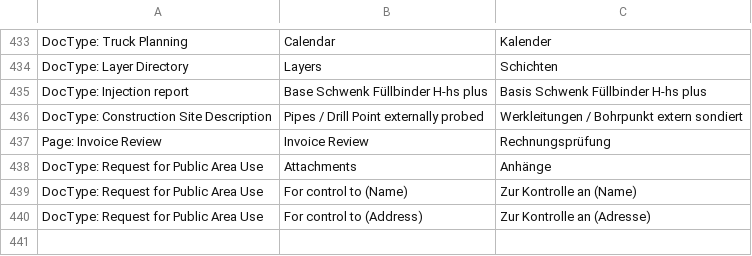
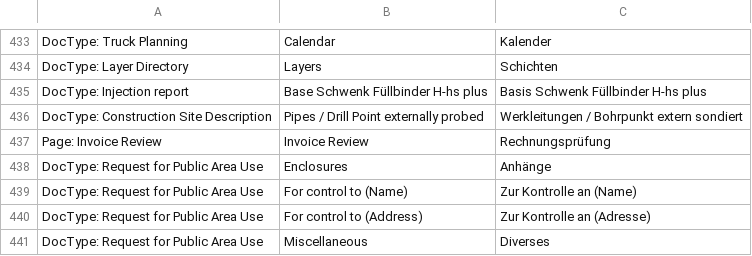
Before and after one commit to libracore/hb, a CSV file: heimbohrtechnik/translations/de.csv, drawn as a sheet; only a part is shown, gaps mark what is left out.

Commit message:
new_information_in_own_section_and_renamed_attachments

```diff
--- a/heimbohrtechnik/translations/de.csv
+++ b/heimbohrtechnik/translations/de.csv
@@ -437,4 +437,5 @@ DocType: Construction Site Description,Pipes / Drill Point externally probed,Wer
 Page: Invoice Review,Invoice Review,Rechnungsprüfung
-DocType: Request for Public Area Use,Attachments,Anhänge
+DocType: Request for Public Area Use,Enclosures,Anhänge
 DocType: Request for Public Area Use,For control to (Name),Zur Kontrolle an (Name)
 DocType: Request for Public Area Use,For control to (Address),Zur Kontrolle an (Adresse)
+DocType: Request for Public Area Use,Miscellaneous,Diverses
```
Also changed, not shown: 1 other file.
